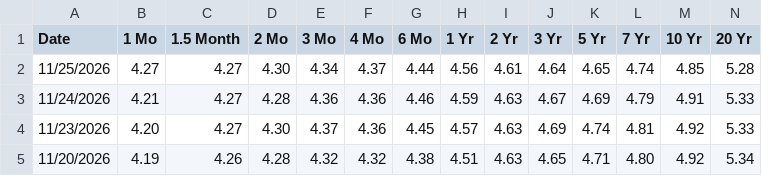
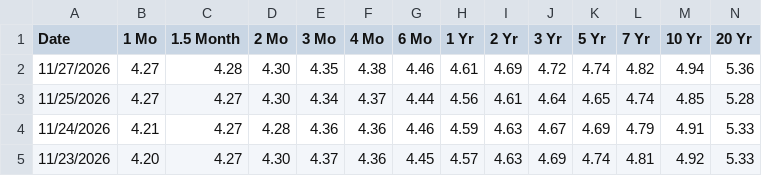
Before and after one commit to employamericanicholas/yield-tracker-3000, a CSV file: data/treasury/2026.csv, drawn as a sheet; only a part is shown; the shorter side is filled out with more unchanged rows; rows hold the shown columns only; the diff names each change by its address in the sheet, - before the commit and + after, or states it on an @@ line.

```diff
--- a/data/treasury/2026.csv
+++ b/data/treasury/2026.csv
+row 2: 11/27/2026 | 4.27 | 4.28 | 4.30 | 4.35 | 4.38 | 4.46 | 4.61 | 4.69 | 4.72 | 4.74 | 4.82 | 4.94 | 5.36
```
Also changed, not shown: 1 other file.
